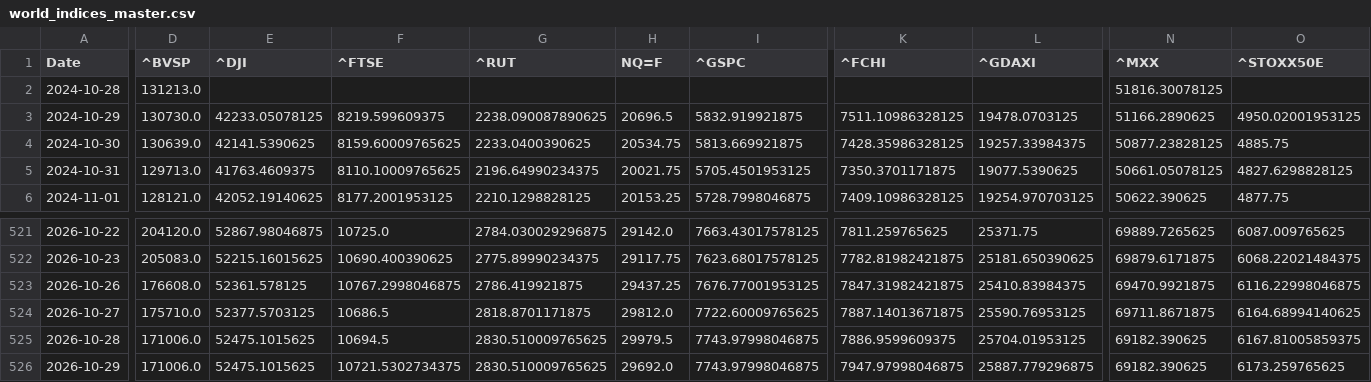
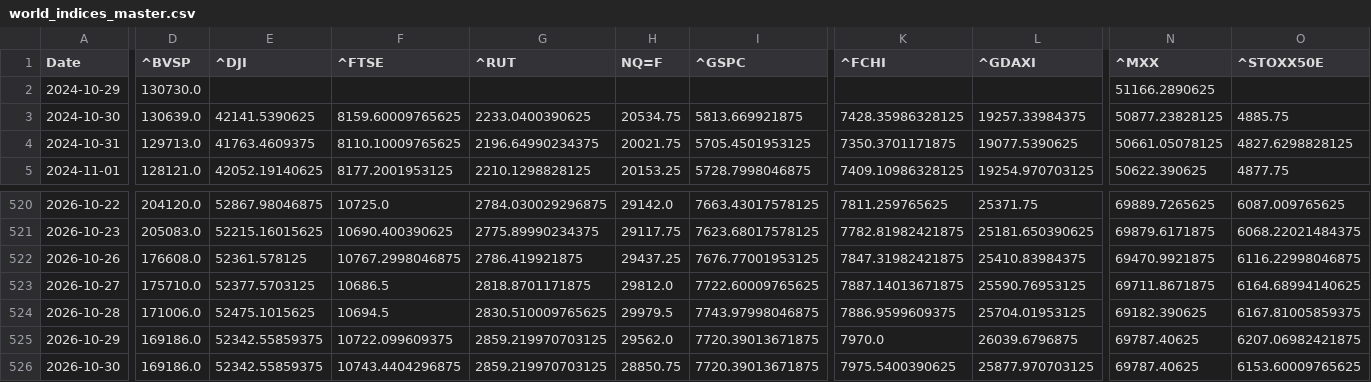
Before and after one commit to rhtjn3-sketch/Stock-Analysis, a CSV file: world_indices_master.csv, drawn as a sheet; only a part is shown, gaps mark what is left out; removed rows and columns are numbered as before the commit, all else as after; rows hold the shown columns only; the diff covers the shown part only; the diff names each change by its address in the sheet, - before the commit and + after, or states it on an @@ line.

Commit message:
Automated Market Data Update

```diff
--- a/world_indices_master.csv
+++ b/world_indices_master.csv
-row 2: 2024-10-28 | 131213.0 |  |  |  |  |  |  |  | 51816.30078125
-E2 (^DJI): 42233.05078125
+E2 (^DJI): (empty)
-F2 (^FTSE): 8219.599609375
+F2 (^FTSE): (empty)
-G2 (^RUT): 2238.090087890625
+G2 (^RUT): (empty)
-H2 (NQ=F): 20696.5
+H2 (NQ=F): (empty)
-I2 (^GSPC): 5832.919921875
+I2 (^GSPC): (empty)
-K2 (^FCHI): 7511.10986328125
+K2 (^FCHI): (empty)
-L2 (^GDAXI): 19478.0703125
+L2 (^GDAXI): (empty)
-O2 (^STOXX50E): 4950.02001953125
+O2 (^STOXX50E): (empty)
-D525 (^BVSP): 171006.0
+D525 (^BVSP): 169186.0
-E525 (^DJI): 52475.1015625
+E525 (^DJI): 52342.55859375
-F525 (^FTSE): 10721.5302734375
+F525 (^FTSE): 10722.099609375
-G525 (^RUT): 2830.510009765625
+G525 (^RUT): 2859.219970703125
-H525 (NQ=F): 29692.0
+H525 (NQ=F): 29562.0
-I525 (^GSPC): 7743.97998046875
+I525 (^GSPC): 7720.39013671875
-K525 (^FCHI): 7947.97998046875
+K525 (^FCHI): 7970.0
-L525 (^GDAXI): 25887.779296875
+L525 (^GDAXI): 26039.6796875
-N525 (^MXX): 69182.390625
+N525 (^MXX): 69787.40625
-O525 (^STOXX50E): 6173.259765625
+O525 (^STOXX50E): 6207.06982421875
+row 526: 2026-10-30 | 169186.0 | 52342.55859375 | 10743.4404296875 | 2859.219970703125 | 28850.75 | 7720.39013671875 | 7975.5400390625 | 25877.970703125 | 69787.40625 | 6153.60009765625
```
Also changed, not shown: 9 edited cells elsewhere in this file, macro_master.csv, nifty_indices_master.csv, 5 other files.
